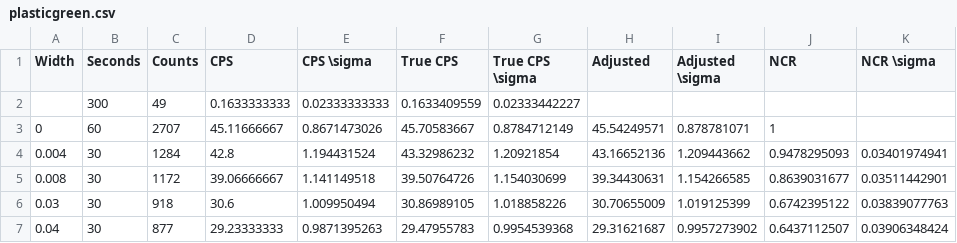
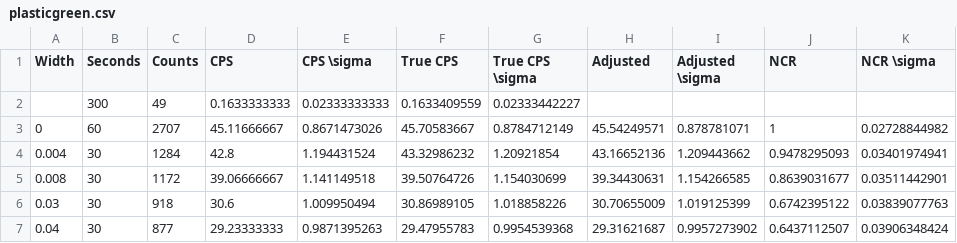
Before and after one commit to quantumish/nuclearlab, a CSV file: plasticgreen.csv, drawn as a sheet.

Commit message:
Uhhh

```diff
--- a/plasticgreen.csv
+++ b/plasticgreen.csv
@@ -2,3 +2,3 @@ Width,Seconds,Counts,CPS,CPS \sigma,True CPS,True CPS \sigma,Adjusted,Adjusted \
 ,300,49,0.1633333333,0.02333333333,0.1633409559,0.02333442227,,,,
-0,60,2707,45.11666667,0.8671473026,45.70583667,0.8784712149,45.54249571,0.878781071,1,
+0,60,2707,45.11666667,0.8671473026,45.70583667,0.8784712149,45.54249571,0.878781071,1,0.02728844982
 0.004,30,1284,42.8,1.194431524,43.32986232,1.20921854,43.16652136,1.209443662,0.9478295093,0.03401974941
```
